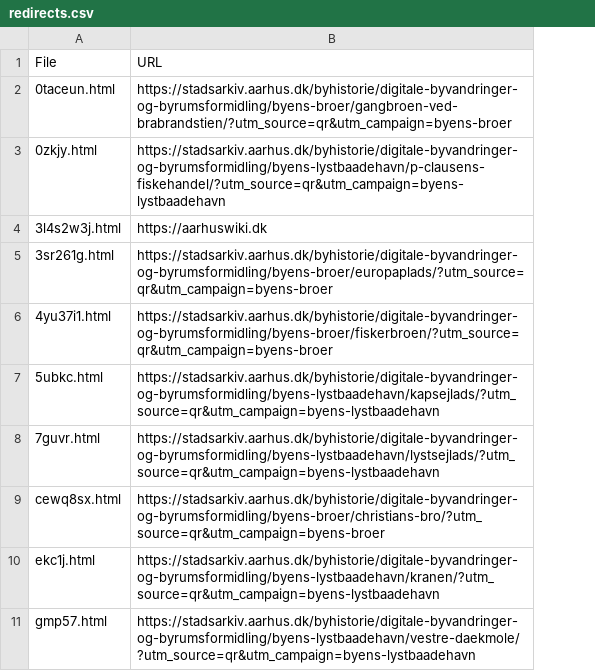
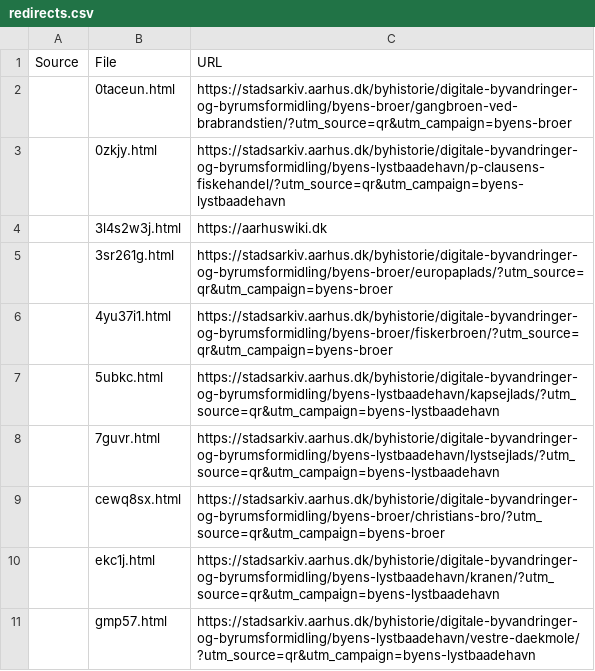
Before and after one commit to aarhusstadsarkiv/permanent-urls, a CSV file: data/redirects.csv, drawn as a sheet; only a part is shown; the diff names each change by its address in the sheet, - before the commit and + after, or states it on an @@ line.

Commit message:
add column source to redirects.csv

```diff
--- a/data/redirects.csv
+++ b/data/redirects.csv
+column A (Source), empty
```
